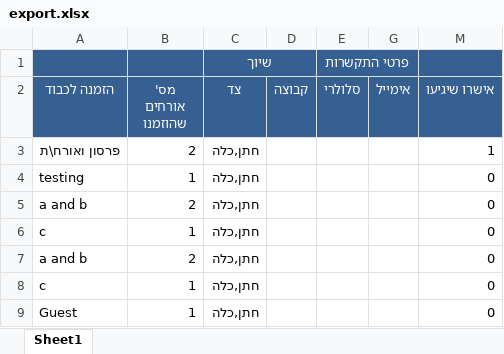
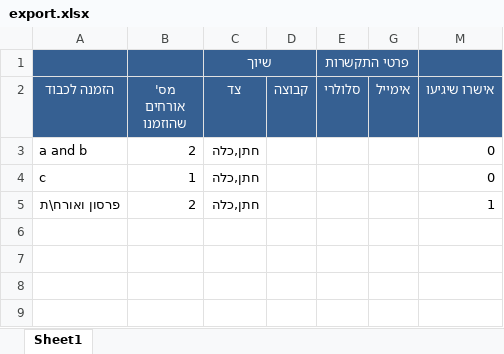
Before and after one commit to CodeCarefully/wedding, an Excel workbook: export.xlsx, sheet Sheet1, drawn as a sheet; values as stored, in another font and other column widths than the file's, no borders; removed rows and columns are numbered as before the commit, all else as after; the diff names each change by its address in the sheet, - before the commit and + after, or states it on an @@ line.

Commit message:
attaching export to admin page

```diff
--- a/export.xlsx (sheet Sheet1)
+++ b/export.xlsx (sheet Sheet1)
-row 4: testing | 1 | חתן,כלה |  |  |  | 0
-row 7: a and b | 2 | חתן,כלה |  |  |  | 0
-row 8: c | 1 | חתן,כלה |  |  |  | 0
-row 9: Guest | 1 | חתן,כלה |  |  |  | 0
@@ row 3 moved to row 5: פרסון ואורח\ת @@
```
Also changed, not shown: 4 other files.
